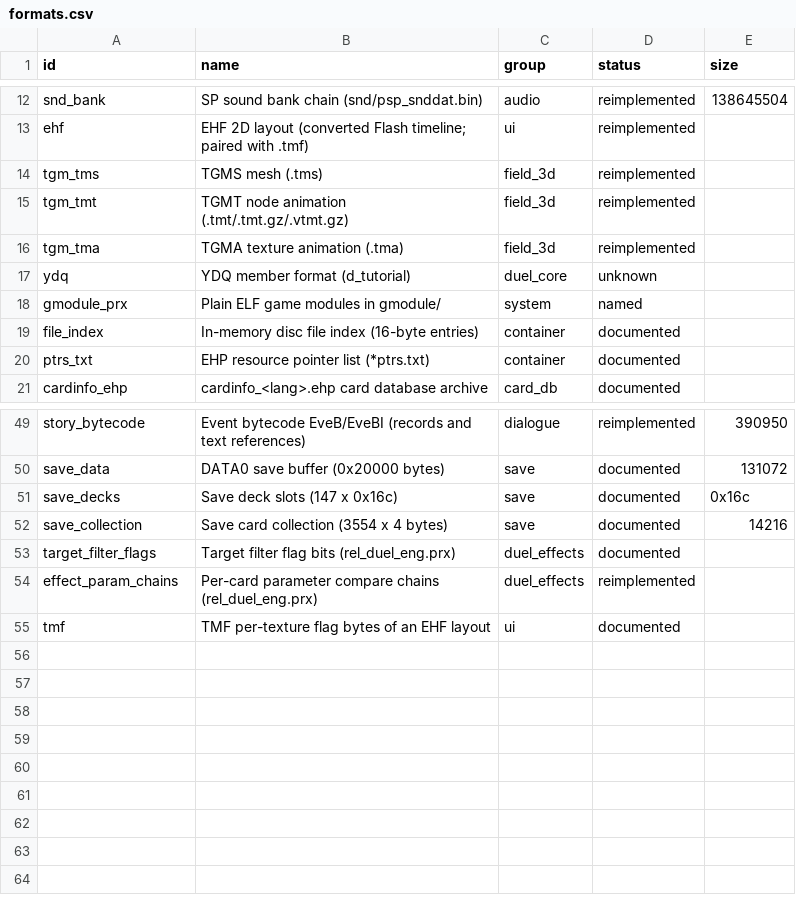
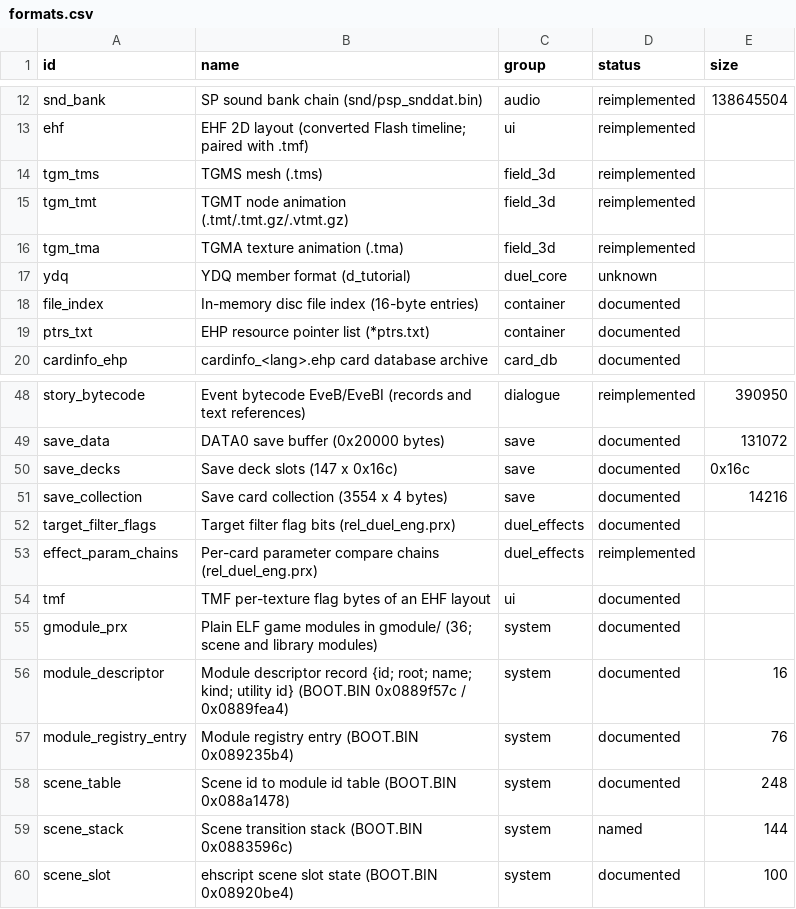
Before and after one commit to Tim-campy/ygo-gx-tagforce3-re, a CSV file: re/formats.csv, drawn as a sheet; only a part is shown, gaps mark what is left out.

```diff
--- a/re/formats.csv
+++ b/re/formats.csv
@@ -17,3 +17,2 @@ tgm_tma,TGMA texture animation (.tma),field_3d,reimplemented,
 ydq,YDQ member format (d_tutorial),duel_core,unknown,
-gmodule_prx,Plain ELF game modules in gmodule/,system,named,
 file_index,In-memory disc file index (16-byte entries),container,documented,
@@ -55 +54,7 @@ effect_param_chains,Per-card parameter compare chains (rel_duel_eng.prx),duel_ef
 tmf,TMF per-texture flag bytes of an EHF layout,ui,documented,
+gmodule_prx,Plain ELF game modules in gmodule/ (36; scene and library modules),system,documented,
+module_descriptor,Module descriptor record {id; root; name; kind; utility id} (BOOT.BIN 0x0889f57c / 0x0889fea4),system,documented,16
+module_registry_entry,Module registry entry (BOOT.BIN 0x089235b4),system,documented,76
+scene_table,Scene id to module id table (BOOT.BIN 0x088a1478),system,documented,248
+scene_stack,Scene transition stack (BOOT.BIN 0x0883596c),system,named,144
+scene_slot,ehscript scene slot state (BOOT.BIN 0x08920be4),system,documented,100
```
Also changed, not shown: re/functions.csv, re/names-imports-duel_eng.csv, 3 other files.
